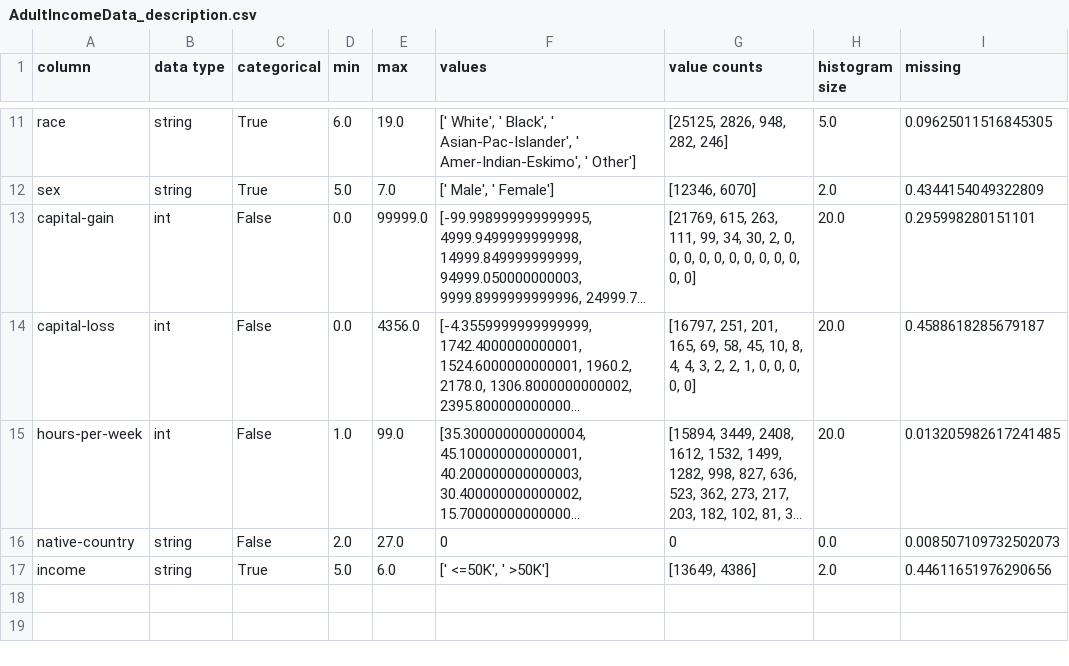
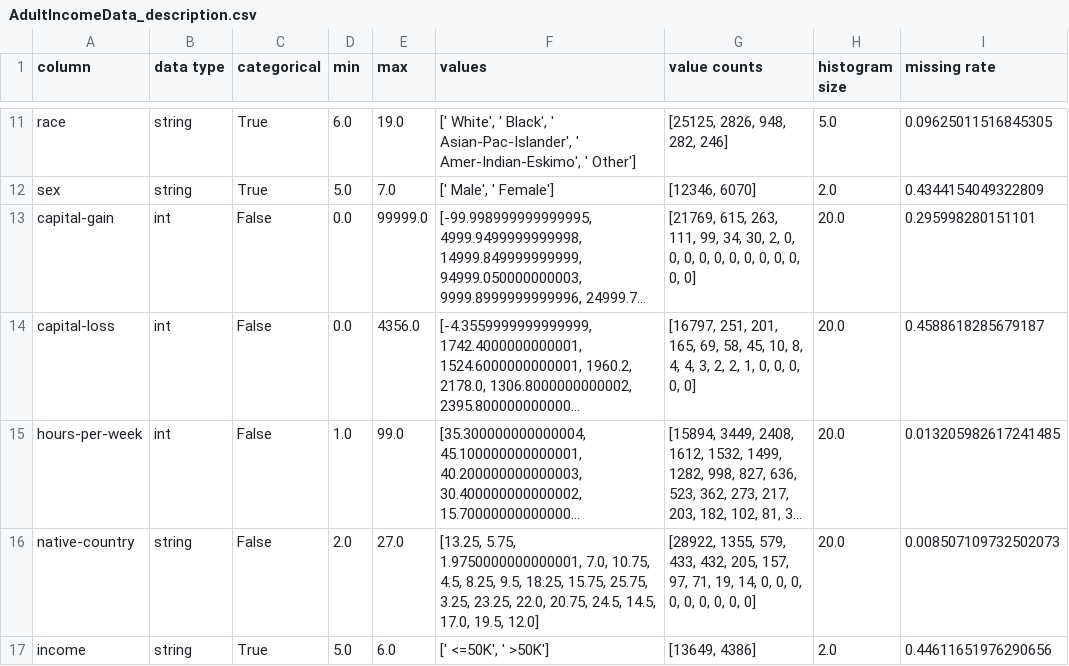
Before and after one commit to DataResponsibly/DataSynthesizer, a CSV file: output/description/AdultIncomeData_description.csv, drawn as a sheet; only a part is shown, gaps mark what is left out; long unchanged cells end in …; the diff names each change by its address in the sheet, - before the commit and + after, or states it on an @@ line.

```diff
--- a/output/description/AdultIncomeData_description.csv
+++ b/output/description/AdultIncomeData_description.csv
-I1: missing
+I1: missing rate
-F16 (values): 0
+F16 (values): [13.25, 5.75, 1.9750000000000001, 7.0, 10.75, 4.5, 8.25, 9.5, 18.25, 15.75, 25.75, 3.25, 23.25, 22.0, 20.75, 24.5, 14.5, 17.0, 19.5, 12.0]
-G16 (value counts): 0
+G16 (value counts): [28922, 1355, 579, 433, 432, 205, 157, 97, 71, 19, 14, 0, 0, 0, 0, 0, 0, 0, 0, 0]
-H16 (histogram size): 0.0
+H16 (histogram size): 20.0
```
Also changed, not shown: output/synthetic_data/AdultIncomeData_synthetic.csv, 3 other files.
